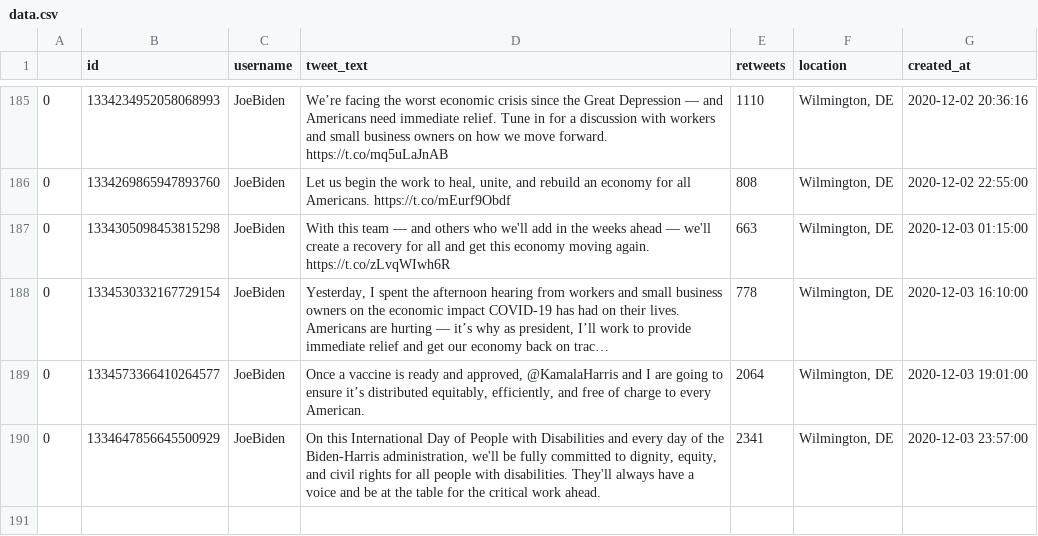
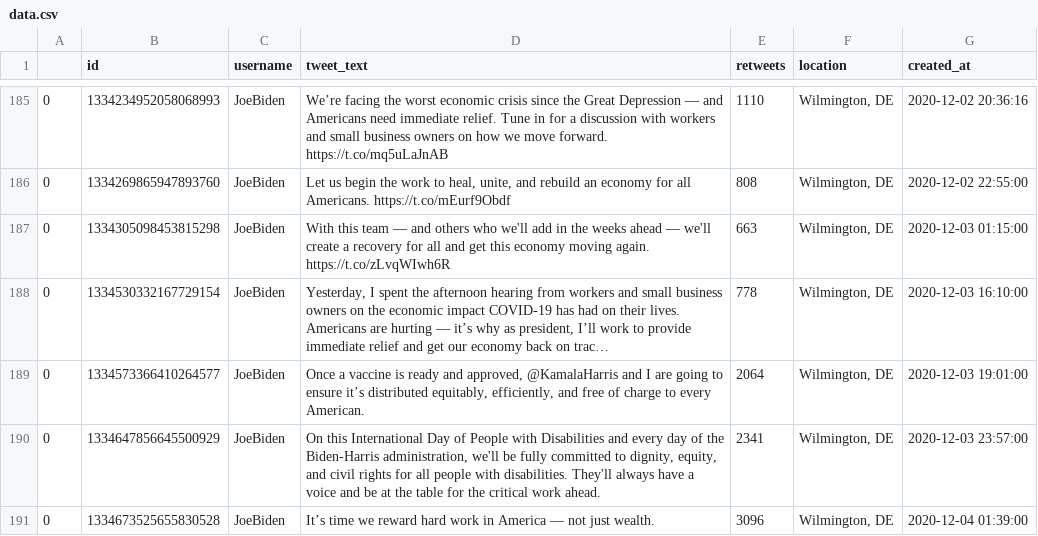
Before and after one commit to joshkraft/daily-candidate-tweets, a CSV file: data/JoeBiden/data.csv, drawn as a sheet; only a part is shown, gaps mark what is left out; long unchanged cells end in …; the diff names each change by its address in the sheet, - before the commit and + after, or states it on an @@ line.

Commit message:
Latest data: Fri Dec  4 02:16:20 UTC 2020

```diff
--- a/data/JoeBiden/data.csv
+++ b/data/JoeBiden/data.csv
+row 191: 0 | 1334673525655830528 | JoeBiden | It’s time we reward hard work in America — not just wealth. | 3096 | Wilmington, DE | 2020-12-04 01:39:00
```
Also changed, not shown: 1 other file.
